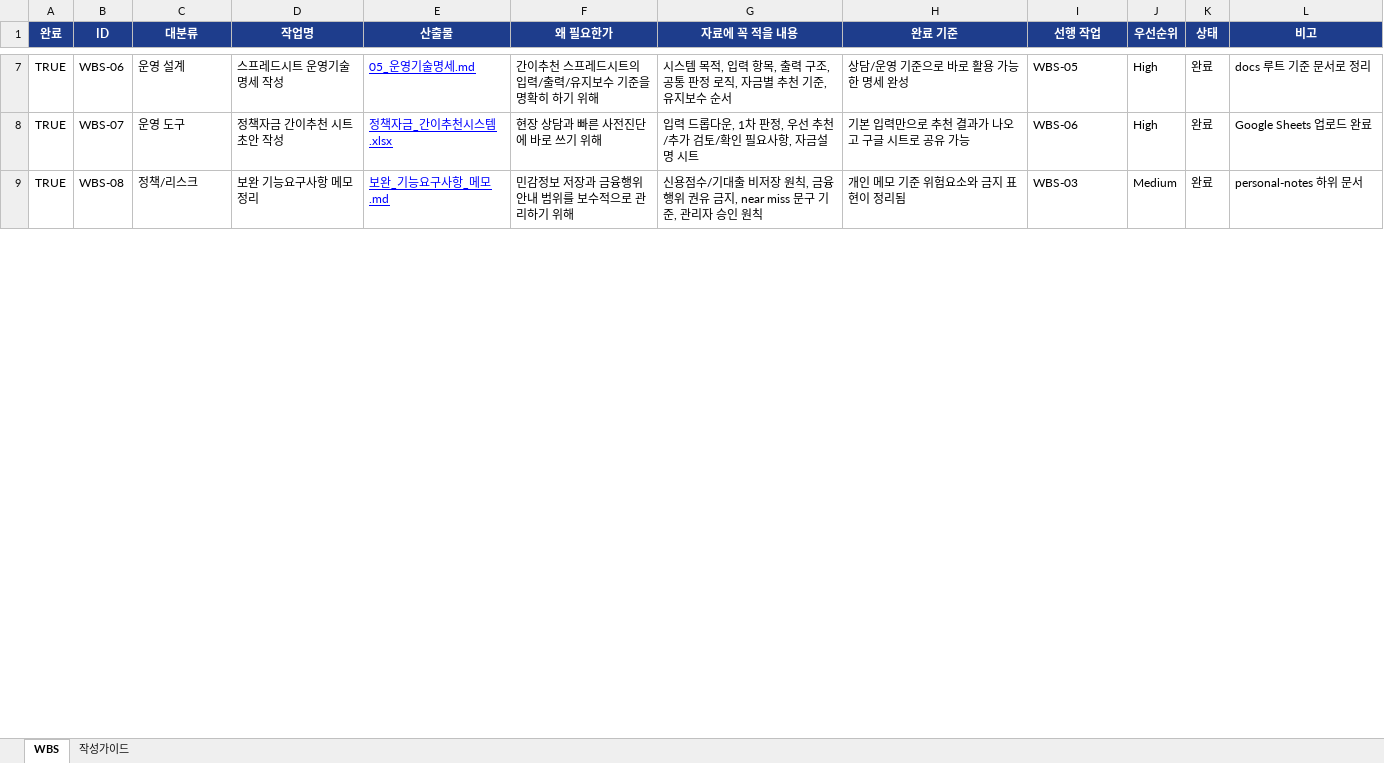
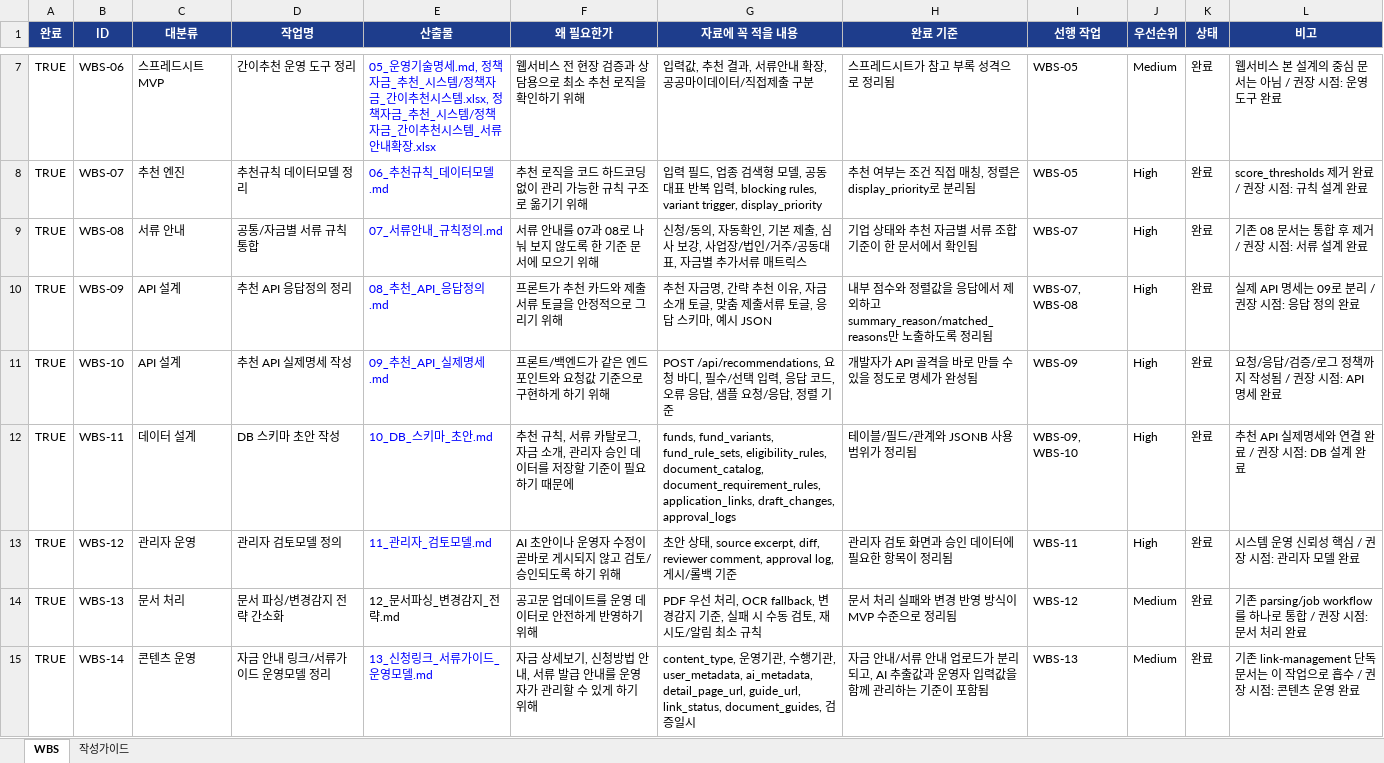
Before and after one commit to meanresult/Government-backed-funding, an Excel workbook: outputs/policy_funding_recommender/정책자금_추천_웹사이트_WBS_업데이트.xlsx, sheet WBS, drawn as a sheet; only a part is shown, gaps mark what is left out; values as stored, in another font and other column widths than the file's, no borders; conditional formats not drawn; addresses are those after the commit; the diff covers the shown part only; the diff names each change by its address in the sheet, - before the commit and + after, or states it on an @@ line.

Commit message:
docs: 정책자금 추천 WBS 산출물 갱신
 - 정책자금 추천 WBS 엑셀 산출물 최신본 반영

```diff
--- a/outputs/policy_funding_recommender/정책자금_추천_웹사이트_WBS_업데이트.xlsx (sheet WBS)
+++ b/outputs/policy_funding_recommender/정책자금_추천_웹사이트_WBS_업데이트.xlsx (sheet WBS)
-C7 (대분류): 운영 설계
+C7 (대분류): 스프레드시트 MVP
-D7 (작업명): 스프레드시트 운영기술명세 작성
+D7 (작업명): 간이추천 운영 도구 정리
-E7:E8 underline: on
+E7:E8 underline: off
-E7 (산출물): …기술명세.md
+E7 (산출물): …기술명세.md, 정책자금_추천_시스템/정책자금_간이추천시스템.xlsx, 정책자금_추천_시스템/정책자금_간이추천시스템_서류안내확장.xlsx
-F7 (왜 필요한가): 간이추천 스프레드시트의 입력/출력/유지보수 기준을 명확히 하기 위해
+F7 (왜 필요한가): 웹서비스 전 현장 검증과 상담용으로 최소 추천 로직을 확인하기 위해
-G7 (자료에 꼭 적을 내용): 시스템 목적, 입력 항목, 출력 구조, 공통 판정 로직, 자금별 추천 기준, 유지보수 순서
+G7 (자료에 꼭 적을 내용): 입력값, 추천 결과, 서류안내 확장, 공공마이데이터/직접제출 구분
-H7 (완료 기준): 상담/운영 기준으로 바로 활용 가능한 명세 완성
+H7 (완료 기준): 스프레드시트가 참고 부록 성격으로 정리됨
-J7 (우선순위): High
+J7 (우선순위): Medium
-L7 (비고): docs 루트 기준 문서로 정리
+L7 (비고): 웹서비스 본 설계의 중심 문서는 아님 / 권장 시점: 운영 도구 완료
-C8 (대분류): 운영 도구
+C8 (대분류): 추천 엔진
-D8 (작업명): 정책자금 간이추천 시트 초안 작성
+D8 (작업명): 추천규칙 데이터모델 정리
-E8 (산출물): 정책자금_간이추천시스템.xlsx
+E8 (산출물): 06_추천규칙_데이터모델.md
-F8 (왜 필요한가): 현장 상담과 빠른 사전진단에 바로 쓰기 위해
+F8 (왜 필요한가): 추천 로직을 코드 하드코딩 없이 관리 가능한 규칙 구조로 옮기기 위해
-G8 (자료에 꼭 적을 내용): 입력 드롭다운, 1차 판정, 우선 추천/추가 검토/확인 필요사항, 자금설명 시트
+G8 (자료에 꼭 적을 내용): 입력 필드, 업종 검색형 모델, 공동대표 반복 입력, blocking rules, variant trigger, display_priority
-H8 (완료 기준): 기본 입력만으로 추천 결과가 나오고 구글 시트로 공유 가능
+H8 (완료 기준): 추천 여부는 조건 직접 매칭, 정렬은 display_priority로 분리됨
-I8 (선행 작업): WBS-06
+I8 (선행 작업): WBS-05
-L8 (비고): Google Sheets 업로드 완료
+L8 (비고): score_thresholds 제거 완료 / 권장 시점: 규칙 설계 완료
+row 9: TRUE | WBS-08 | 서류 안내 | 공통/자금별 서류 규칙 통합 | 07_서류안내_규칙정의.md | 서류 안내를 07과 08로 나눠 보지 않도록 한 기준 문서에 모으기 위해 | 신청/동의, 자동확인, 기본 제출, 심사 보강, 사업장/법인/거주/공동대표, 자금별 추가서류 매트릭스 | 기업 상태와 추천 자금별 서류 조합 기준이 한 문서에서 확인됨 | WBS-07 | High | 완료 | 기존 08 문서는 통합 후 제거 / 권장 시점: 서류 설계 완료
+row 10: TRUE | WBS-09 | API 설계 | 추천 API 응답정의 정리 | 08_추천_API_응답정의.md | 프론트가 추천 카드와 제출서류 토글을 안정적으로 그리기 위해 | 추천 자금명, 간략 추천 이유, 자금 소개 토글, 맞춤 제출서류 토글, 응답 스키마, 예시 JSON | 내부 점수와 정렬값을 응답에서 제외하고 summary_reason/matched_reasons만 노출하도록 정리됨 | WBS-07, WBS-08 | High | 완료 | 실제 API 명세는 09로 분리 / 권장 시점: 응답 정의 완료
+row 11: TRUE | WBS-10 | API 설계 | 추천 API 실제명세 작성 | 09_추천_API_실제명세.md | 프론트/백엔드가 같은 엔드포인트와 요청값 기준으로 구현하게 하기 위해 | POST /api/recommendations, 요청 바디, 필수/선택 입력, 응답 코드, 오류 응답, 샘플 요청/응답, 정렬 기준 | 개발자가 API 골격을 바로 만들 수 있을 정도로 명세가 완성됨 | WBS-09 | High | 완료 | 요청/응답/검증/로그 정책까지 작성됨 / 권장 시점: API 명세 완료
+row 12: TRUE | WBS-11 | 데이터 설계 | DB 스키마 초안 작성 | 10_DB_스키마_초안.md | 추천 규칙, 서류 카탈로그, 자금 소개, 관리자 승인 데이터를 저장할 기준이 필요하기 때문에 | funds, fund_variants, fund_rule_sets, eligibility_rules, document_catalog, document_requirement_rules, application_links, draft_changes, approval_logs | 테이블/필드/관계와 JSONB 사용 범위가 정리됨 | WBS-09, WBS-10 | High | 완료 | 추천 API 실제명세와 연결 완료 / 권장 시점: DB 설계 완료
+row 13: TRUE | WBS-12 | 관리자 운영 | 관리자 검토모델 정의 | 11_관리자_검토모델.md | AI 초안이나 운영자 수정이 곧바로 게시되지 않고 검토/승인되도록 하기 위해 | 초안 상태, source excerpt, diff, reviewer comment, approval log, 게시/롤백 기준 | 관리자 검토 화면과 승인 데이터에 필요한 항목이 정리됨 | WBS-11 | High | 완료 | 시스템 운영 신뢰성 핵심 / 권장 시점: 관리자 모델 완료
+row 14: TRUE | WBS-13 | 문서 처리 | 문서 파싱/변경감지 전략 간소화 | 12_문서파싱_변경감지_전략.md | 공고문 업데이트를 운영 데이터로 안전하게 반영하기 위해 | PDF 우선 처리, OCR fallback, 변경감지 기준, 실패 시 수동 검토, 재시도/알림 최소 규칙 | 문서 처리 실패와 변경 반영 방식이 MVP 수준으로 정리됨 | WBS-12 | Medium | 완료 | 기존 parsing/job workflow를 하나로 통합 / 권장 시점: 문서 처리 완료
-B15 (ID): WBS-08
+B15 (ID): WBS-14
-C15 (대분류): 정책/리스크
+C15 (대분류): 콘텐츠 운영
-D15 (작업명): 보완 기능요구사항 메모 정리
+D15 (작업명): 자금 안내 링크/서류가이드 운영모델 정리
-E15 (산출물): 보완_기능요구사항_메모.md
+E15 (산출물): 13_신청링크_서류가이드_운영모델.md
-E15 underline: on
+E15 underline: off
-F15 (왜 필요한가): 민감정보 저장과 금융행위 안내 범위를 보수적으로 관리하기 위해
+F15 (왜 필요한가): 자금 상세보기, 신청방법 안내, 서류 발급 안내를 운영자가 관리할 수 있게 하기 위해
-G15 (자료에 꼭 적을 내용): 신용점수/기대출 비저장 원칙, 금융행위 권유 금지, near miss 문구 기준, 관리자 승인 원칙
+G15 (자료에 꼭 적을 내용): content_type, 운영기관, 수행기관, user_metadata, ai_metadata, detail_page_url, guide_url, link_status, document_guides, 검증일시
-H15 (완료 기준): 개인 메모 기준 위험요소와 금지 표현이 정리됨
+H15 (완료 기준): 자금 안내/서류 안내 업로드가 분리되고, AI 추출값과 운영자 입력값을 함께 관리하는 기준이 포함됨
-I15 (선행 작업): WBS-03
+I15 (선행 작업): WBS-13
-L15 (비고): personal-notes 하위 문서
+L15 (비고): 기존 link-management 단독 문서는 이 작업으로 흡수 / 권장 시점: 콘텐츠 운영 완료
```
Also changed, not shown: 2 added rows, 8 removed rows, 45 edited cells and cell formats elsewhere in this sheet, sheet 작성가이드.
